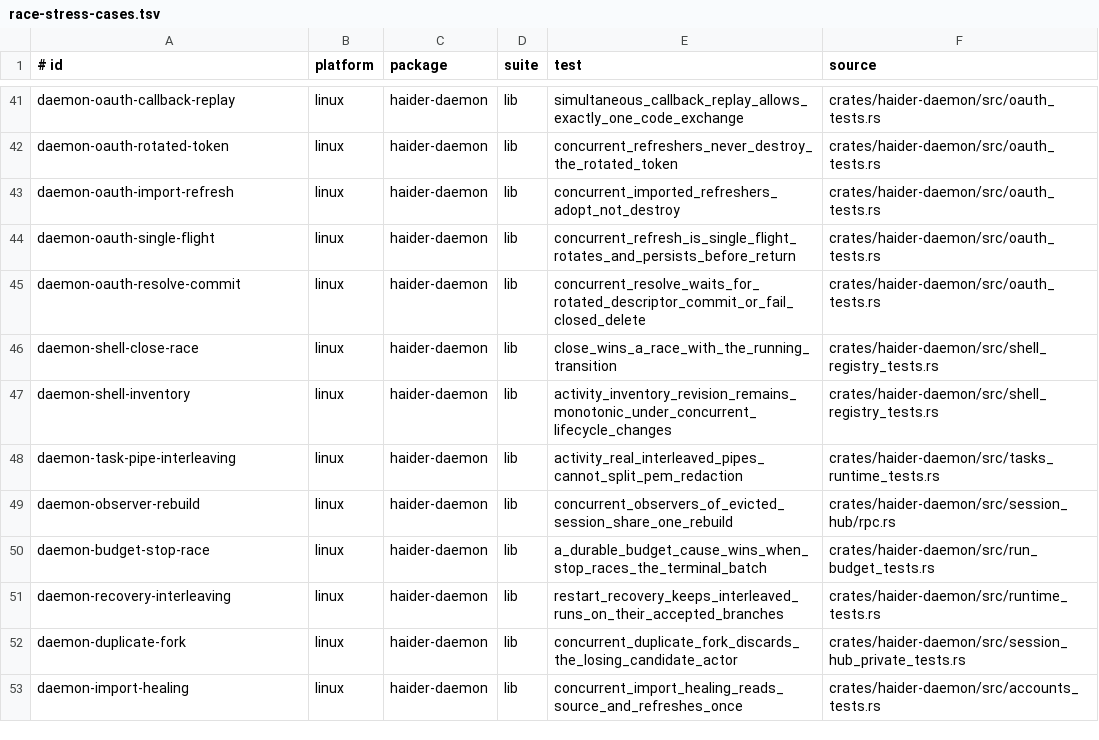
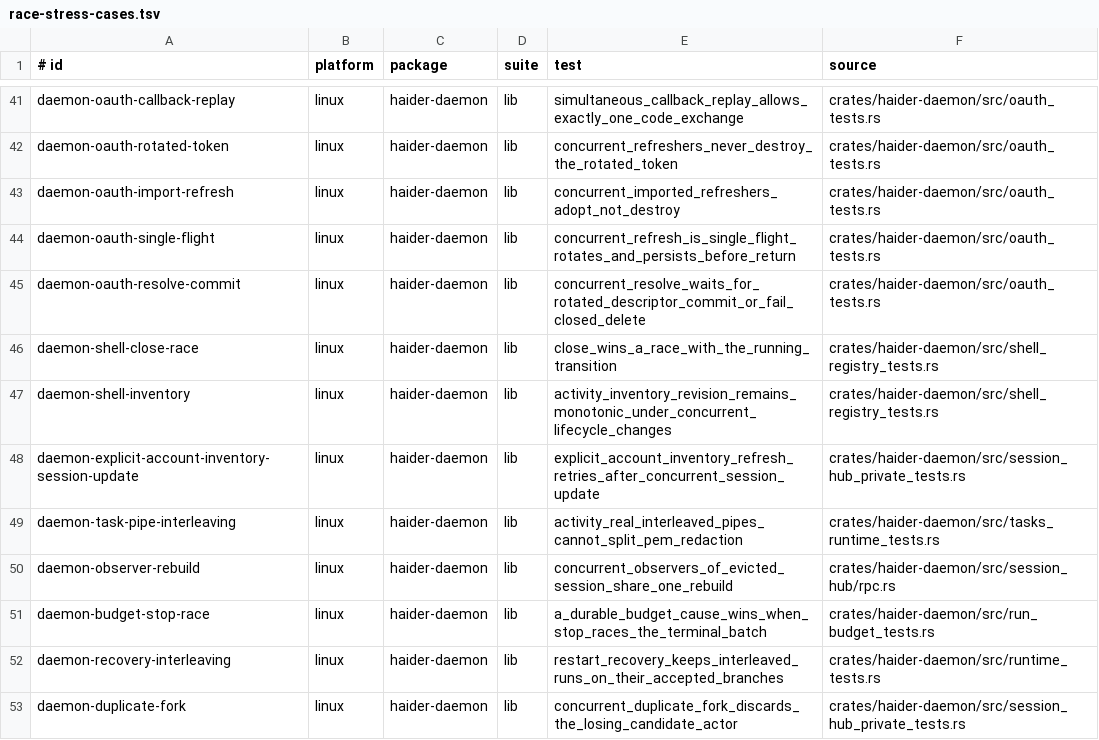
Before and after one commit to Rizzist/haider-agent, a TSV file: scripts/race-stress-cases.tsv, drawn as a sheet; only a part is shown, gaps mark what is left out; the shorter side is filled out with more unchanged rows; the diff names each change by its address in the sheet, - before the commit and + after, or states it on an @@ line.

Commit message:
Register concurrent explicit account inventory regression for Linux stress

```diff
--- a/scripts/race-stress-cases.tsv
+++ b/scripts/race-stress-cases.tsv
+row 48: daemon-explicit-account-inventory-session-update | linux | haider-daemon | lib | explicit_account_inventory_refresh_retries_after_concurrent_session_update | crates/haider-daemon/src/session_hub_private_tests.rs
```
